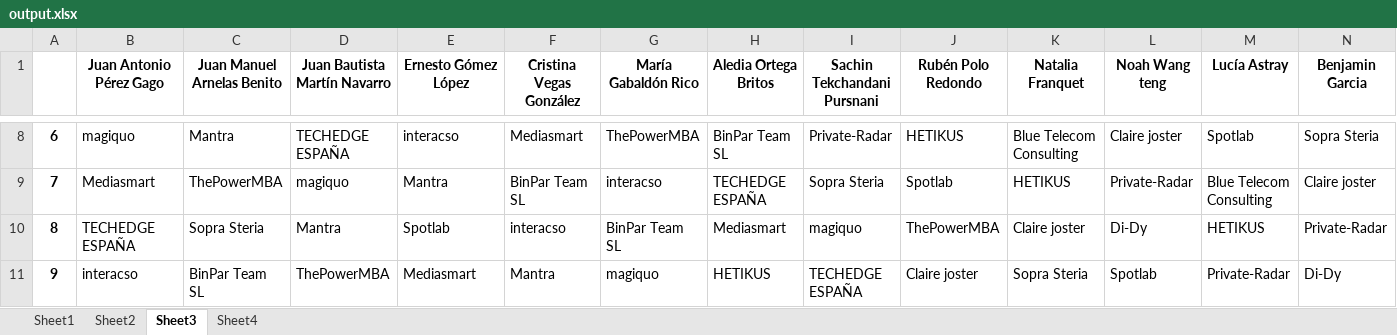
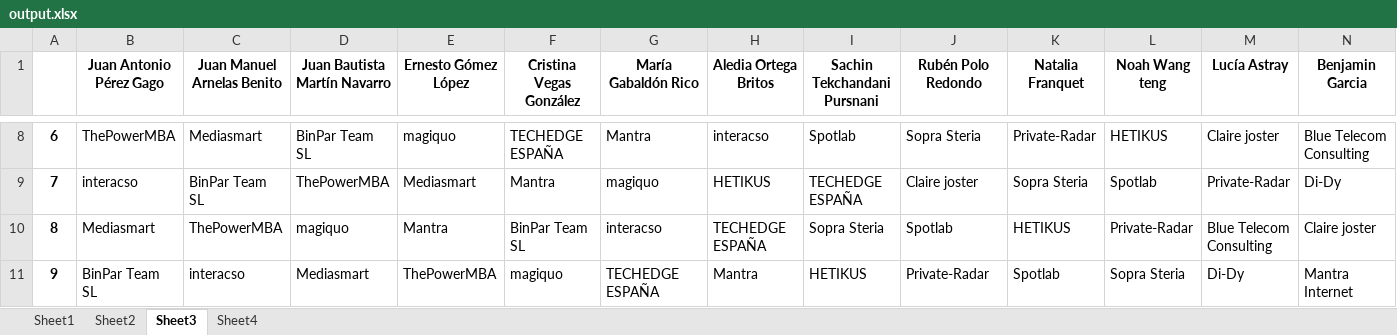
Before and after one commit to albertogcmr/hiring-week-IH-tinder-matching, an Excel workbook: output/output.xlsx, sheet Sheet3, drawn as a sheet; only a part is shown, gaps mark what is left out; values as stored, in another font and other column widths than the file's, no borders; removed rows and columns are numbered as before the commit, all else as after; rows hold the shown columns only; the diff covers the shown part only; the diff names each change by its address in the sheet, - before the commit and + after, or states it on an @@ line.

```diff
--- a/output/output.xlsx (sheet Sheet3)
+++ b/output/output.xlsx (sheet Sheet3)
-B8 (Juan Antonio Pérez Gago): magiquo
+B8 (Juan Antonio Pérez Gago): ThePowerMBA
-C8 (Juan Manuel Arnelas Benito): Mantra
+C8 (Juan Manuel Arnelas Benito): Mediasmart
-D8 (Juan Bautista Martín Navarro): TECHEDGE ESPAÑA
+D8 (Juan Bautista Martín Navarro): BinPar Team SL
-E8 (Ernesto Gómez López): interacso
+E8 (Ernesto Gómez López): magiquo
-F8 (Cristina Vegas González): Mediasmart
+F8 (Cristina Vegas González): TECHEDGE ESPAÑA
-G8 (María Gabaldón Rico): ThePowerMBA
+G8 (María Gabaldón Rico): Mantra
-H8 (Aledia Ortega Britos): BinPar Team SL
+H8 (Aledia Ortega Britos): interacso
-I8 (Sachin Tekchandani Pursnani): Private-Radar
+I8 (Sachin Tekchandani Pursnani): Spotlab
-J8 (Rubén Polo Redondo): HETIKUS
+J8 (Rubén Polo Redondo): Sopra Steria
-K8 (Natalia Franquet): Blue Telecom Consulting
+K8 (Natalia Franquet): Private-Radar
-L8 (Noah Wang teng): Claire joster
+L8 (Noah Wang teng): HETIKUS
-M8 (Lucía Astray): Spotlab
+M8 (Lucía Astray): Claire joster
-N8 (Benjamin Garcia): Sopra Steria
+N8 (Benjamin Garcia): Blue Telecom Consulting
+row 9: 7 | interacso | BinPar Team SL | ThePowerMBA | Mediasmart | Mantra | magiquo | HETIKUS | TECHEDGE ESPAÑA | Claire joster | Sopra Steria | Spotlab | Private-Radar | Di-Dy
-A10: 7
+A10: 8
-row 10: 8 | TECHEDGE ESPAÑA | Sopra Steria | Mantra | Spotlab | interacso | BinPar Team SL | Mediasmart | magiquo | ThePowerMBA | Claire joster | Di-Dy | HETIKUS | Private-Radar
-B11 (Juan Antonio Pérez Gago): interacso
+B11 (Juan Antonio Pérez Gago): BinPar Team SL
-C11 (Juan Manuel Arnelas Benito): BinPar Team SL
+C11 (Juan Manuel Arnelas Benito): interacso
-D11 (Juan Bautista Martín Navarro): ThePowerMBA
+D11 (Juan Bautista Martín Navarro): Mediasmart
-E11 (Ernesto Gómez López): Mediasmart
+E11 (Ernesto Gómez López): ThePowerMBA
-F11 (Cristina Vegas González): Mantra
+F11 (Cristina Vegas González): magiquo
-G11 (María Gabaldón Rico): magiquo
+G11 (María Gabaldón Rico): TECHEDGE ESPAÑA
-H11 (Aledia Ortega Britos): HETIKUS
+H11 (Aledia Ortega Britos): Mantra
-I11 (Sachin Tekchandani Pursnani): TECHEDGE ESPAÑA
+I11 (Sachin Tekchandani Pursnani): HETIKUS
-J11 (Rubén Polo Redondo): Claire joster
+J11 (Rubén Polo Redondo): Private-Radar
-K11 (Natalia Franquet): Sopra Steria
+K11 (Natalia Franquet): Spotlab
-L11 (Noah Wang teng): Spotlab
+L11 (Noah Wang teng): Sopra Steria
-M11 (Lucía Astray): Private-Radar
+M11 (Lucía Astray): Di-Dy
-N11 (Benjamin Garcia): Di-Dy
+N11 (Benjamin Garcia): Mantra Internet
```
Also changed, not shown: 2 added rows, 2 removed rows and 40 edited cells elsewhere in this sheet, sheet Sheet1, sheet Sheet2, 2 other files.
